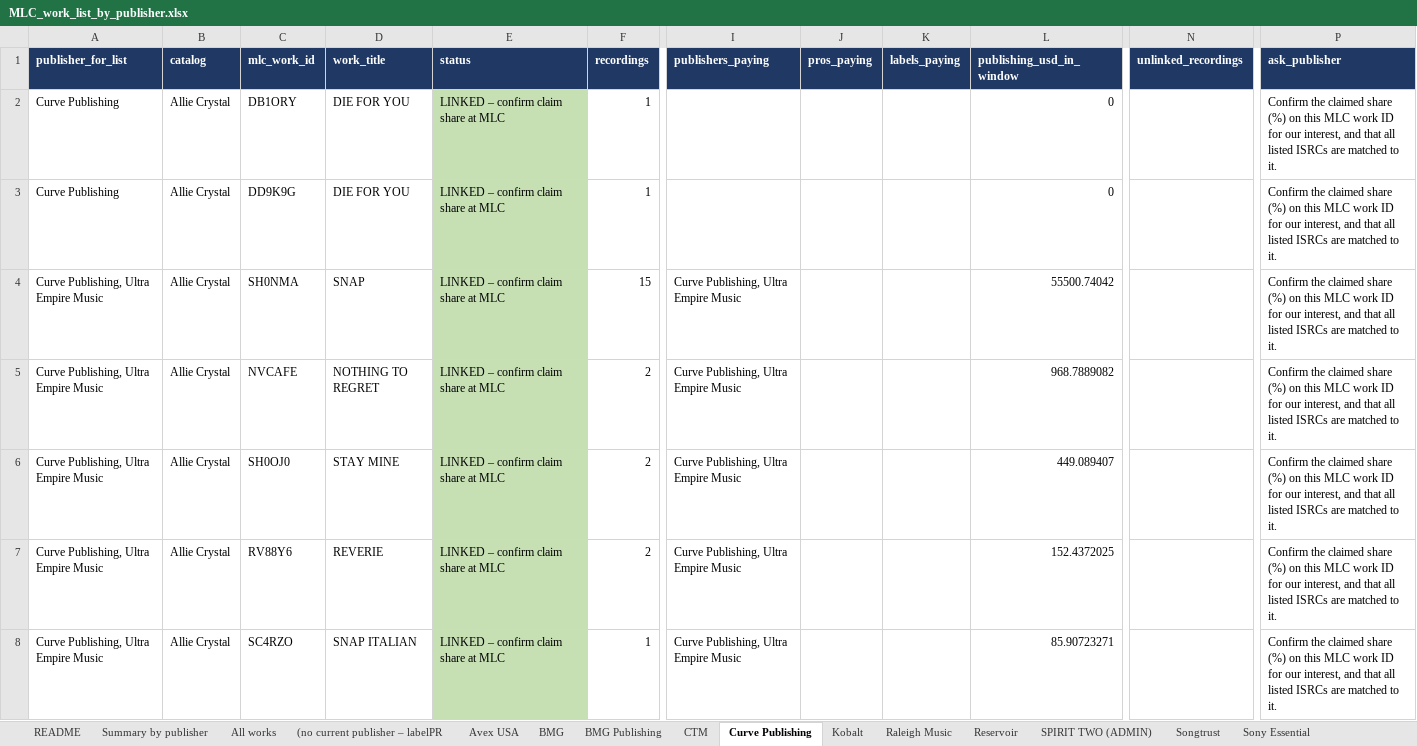
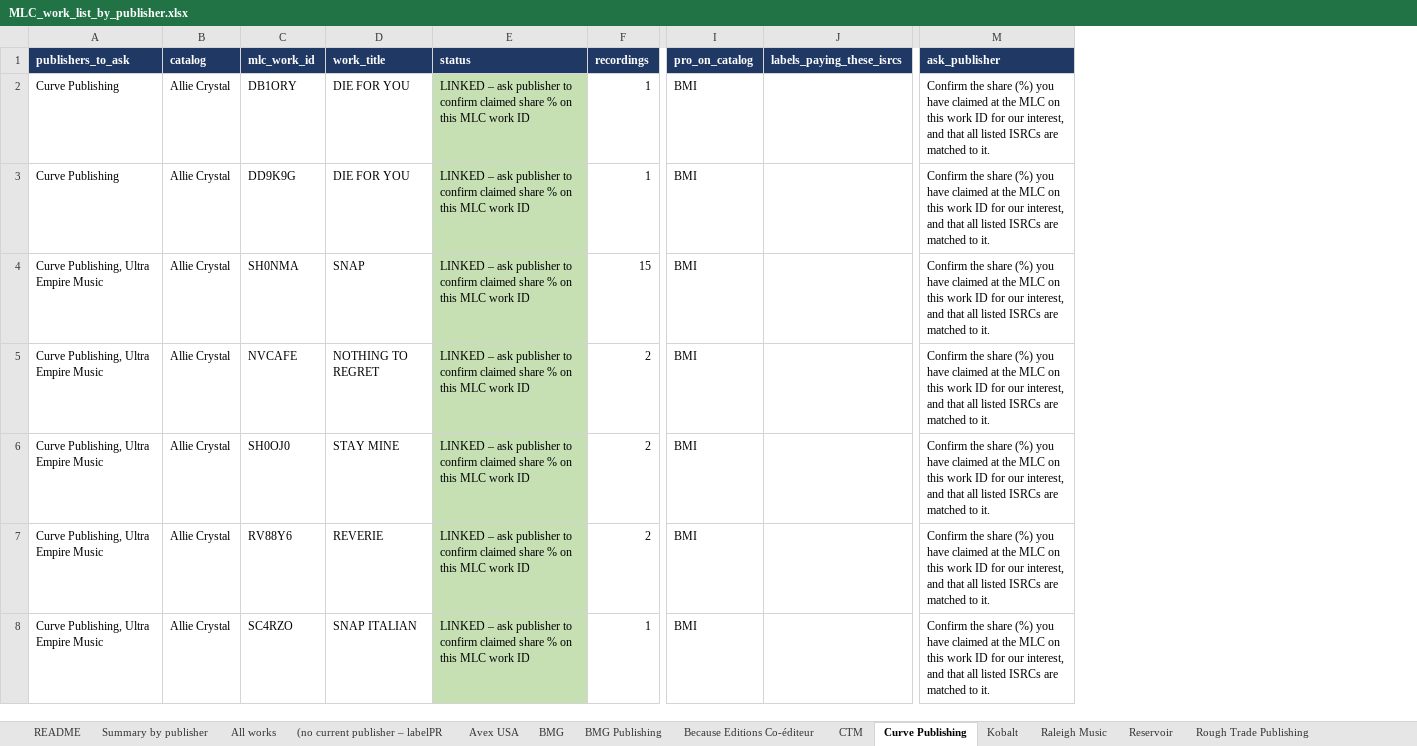
Before and after one commit to alexgramatzki/learning, an Excel workbook: portfolio_collection_audit/MLC_work_list_by_publisher.xlsx, sheet Curve Publishing, drawn as a sheet; only a part is shown, gaps mark what is left out; values as stored, in another font and other column widths than the file's, no borders; removed rows and columns are numbered as before the commit, all else as after; the diff covers the shown part only; the diff names each change by its address in the sheet, - before the commit and + after, or states it on an @@ line.

```diff
--- a/portfolio_collection_audit/MLC_work_list_by_publisher.xlsx (sheet Curve Publishing)
+++ b/portfolio_collection_audit/MLC_work_list_by_publisher.xlsx (sheet Curve Publishing)
+sheet tab: Because Editions Co-éditeur
+sheet tab: Rough Trade Publishing
-column I (publishers_paying), rows 4-8: all Curve Publishing, Ultra Empire Music
-column J (pros_paying), empty
-column K (labels_paying), empty
-column L (publishing_usd_in_window), rows 2-8: 0 | 0 | 55500.74042 | 968.7889082 | 449.089407 | 152.4372025 | 85.90723271
+column I (pro_on_catalog), rows 2-8: all BMI
+column J (labels_paying_these_isrcs), empty
-column N (unlinked_recordings), empty
-A1: publisher_for_list
+A1: publishers_to_ask
-E2:E8 (status): LINKED – confirm claim share at MLC
+E2:E8 (status): LINKED – ask publisher to confirm claimed share % on this MLC work ID
-M2:M8 (ask_publisher): Confirm the claimed share (%) on this MLC work ID…
+M2:M8 (ask_publisher): Confirm the share (%) you have claimed at the MLC on this work ID…
```
Also changed, not shown: 15 edited cells elsewhere in this sheet, sheet All works, sheet BMG, sheet (no current publisher – labelPR, sheet Kobalt, sheet Sony Music Publishing, sheet Universal Music Publishing, 12 more sheets, 1 other file.
